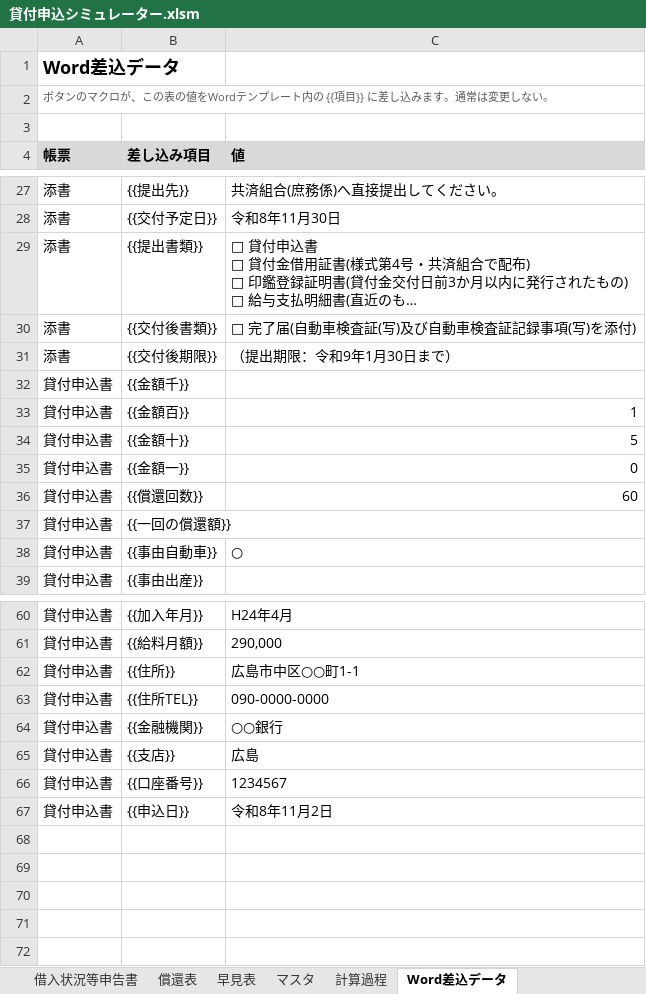
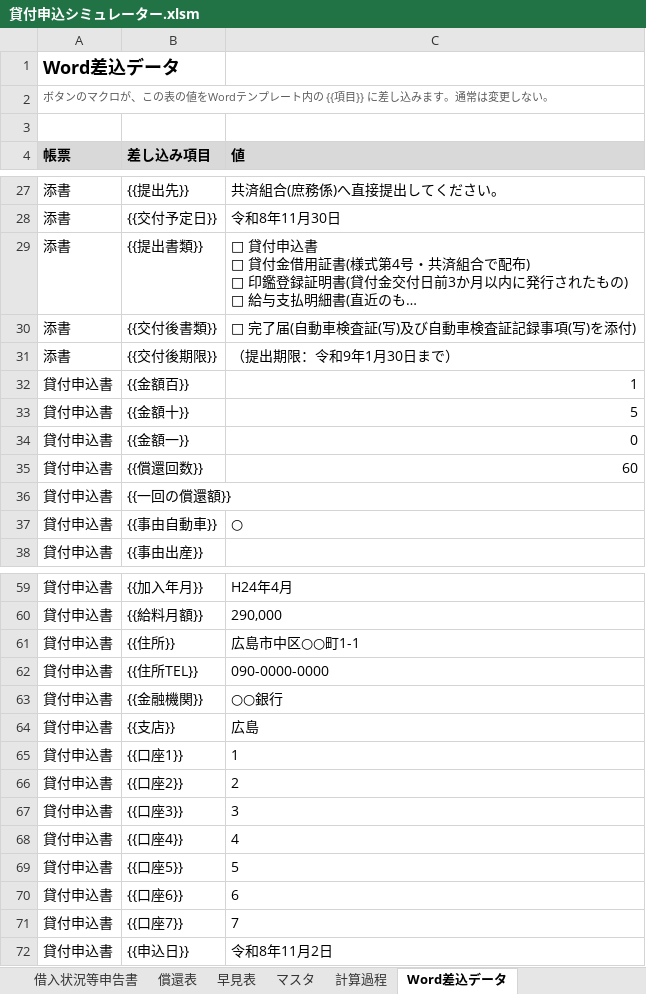
Before and after one commit to iidodo-com/iidodo, an Excel workbook: 貸付申込シミュレーター.xlsm, sheet Word差込データ, drawn as a sheet; only a part is shown, gaps mark what is left out; long unchanged cells end in …; values as stored, in another font and other column widths than the file's, no borders; removed rows and columns are numbered as before the commit, all else as after; the diff names each change by its address in the sheet, - before the commit and + after, or states it on an @@ line.

```diff
--- a/貸付申込シミュレーター.xlsm (sheet Word差込データ)
+++ b/貸付申込シミュレーター.xlsm (sheet Word差込データ)
-row 32: 貸付申込書 | {{金額千}}
-B65 (差し込み項目): {{口座番号}}
+B65 (差し込み項目): {{口座1}}
-C65 (値): 1234567
+C65 (値): 1
+row 66: 貸付申込書 | {{口座2}} | 2
+row 67: 貸付申込書 | {{口座3}} | 3
+row 68: 貸付申込書 | {{口座4}} | 4
+row 69: 貸付申込書 | {{口座5}} | 5
+row 70: 貸付申込書 | {{口座6}} | 6
+row 71: 貸付申込書 | {{口座7}} | 7
```
Also changed, not shown: 3 other files.
